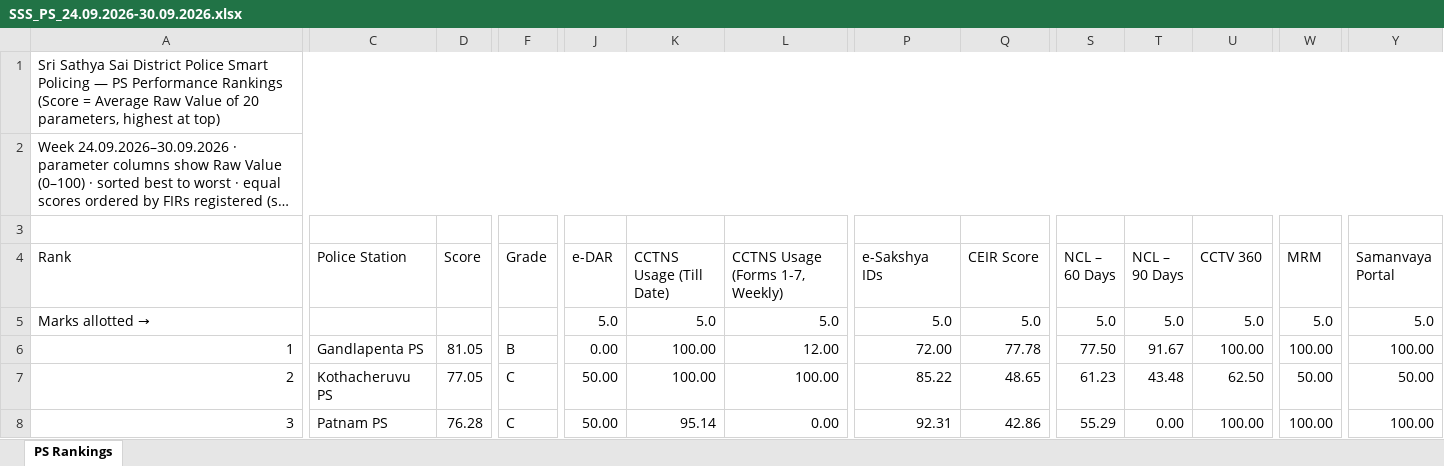
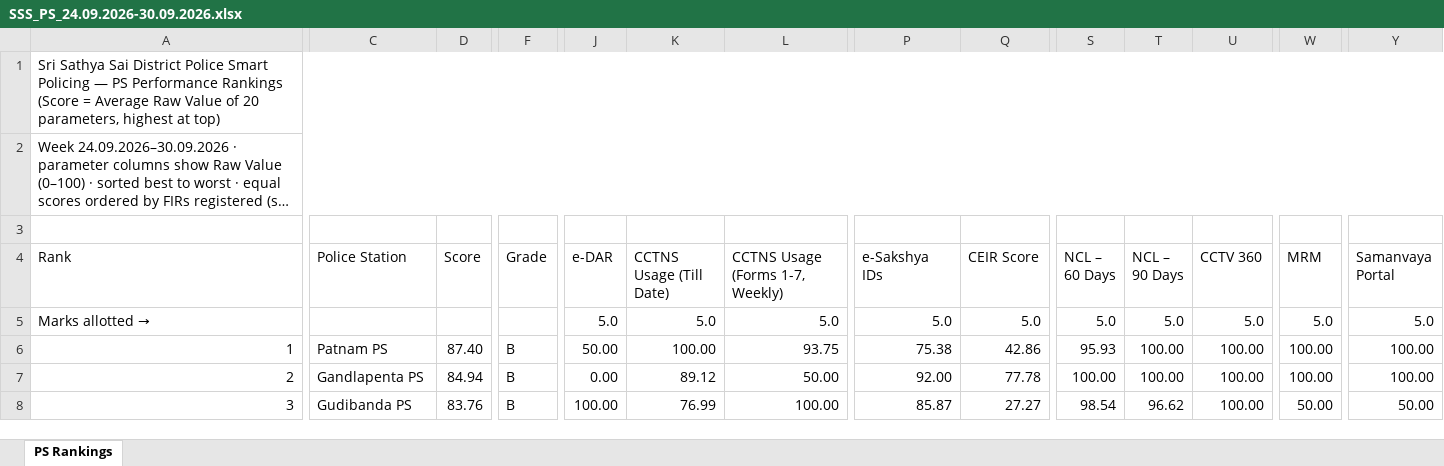
Before and after one commit to sathyasaipolicing/sathyasaipolicing.github.io, an Excel workbook: data/weeks/SSS_PS_24.09.2026-30.09.2026.xlsx, sheet PS Rankings, drawn as a sheet; only a part is shown, gaps mark what is left out; long unchanged cells end in …; values as stored, in another font and other column widths than the file's, no cell formats; the diff covers the shown part only; the diff names each change by its address in the sheet, - before the commit and + after, or states it on an @@ line.

Commit message:
Add files via upload

```diff
--- a/data/weeks/SSS_PS_24.09.2026-30.09.2026.xlsx (sheet PS Rankings)
+++ b/data/weeks/SSS_PS_24.09.2026-30.09.2026.xlsx (sheet PS Rankings)
-C6 (Police Station): Gandlapenta PS
+C6 (Police Station): Patnam PS
-D6 (Score): 81.05
+D6 (Score): 87.40
-J6 (e-DAR): 0.00
+J6 (e-DAR): 50.00
-L6 (CCTNS Usage (Forms 1-7, Weekly)): 12.00
+L6 (CCTNS Usage (Forms 1-7, Weekly)): 93.75
-P6 (e-Sakshya IDs): 72.00
+P6 (e-Sakshya IDs): 75.38
-Q6 (CEIR Score): 77.78
+Q6 (CEIR Score): 42.86
-S6 (NCL – 60 Days): 77.50
+S6 (NCL – 60 Days): 95.93
-T6 (NCL – 90 Days): 91.67
+T6 (NCL – 90 Days): 100.00
-C7 (Police Station): Kothacheruvu PS
+C7 (Police Station): Gandlapenta PS
-D7 (Score): 77.05
+D7 (Score): 84.94
-F7:F8 (Grade): C
+F7:F8 (Grade): B
-J7 (e-DAR): 50.00
+J7 (e-DAR): 0.00
-K7 (CCTNS Usage (Till Date)): 100.00
+K7 (CCTNS Usage (Till Date)): 89.12
-L7 (CCTNS Usage (Forms 1-7, Weekly)): 100.00
+L7 (CCTNS Usage (Forms 1-7, Weekly)): 50.00
-P7 (e-Sakshya IDs): 85.22
+P7 (e-Sakshya IDs): 92.00
-Q7 (CEIR Score): 48.65
+Q7 (CEIR Score): 77.78
-S7 (NCL – 60 Days): 61.23
+S7 (NCL – 60 Days): 100.00
-T7 (NCL – 90 Days): 43.48
+T7 (NCL – 90 Days): 100.00
-U7 (CCTV 360): 62.50
+U7 (CCTV 360): 100.00
-W7 (MRM): 50.00
+W7 (MRM): 100.00
-Y7 (Samanvaya Portal): 50.00
+Y7 (Samanvaya Portal): 100.00
-C8 (Police Station): Patnam PS
+C8 (Police Station): Gudibanda PS
-D8 (Score): 76.28
+D8 (Score): 83.76
-J8 (e-DAR): 50.00
+J8 (e-DAR): 100.00
-K8 (CCTNS Usage (Till Date)): 95.14
+K8 (CCTNS Usage (Till Date)): 76.99
-L8 (CCTNS Usage (Forms 1-7, Weekly)): 0.00
+L8 (CCTNS Usage (Forms 1-7, Weekly)): 100.00
-P8 (e-Sakshya IDs): 92.31
+P8 (e-Sakshya IDs): 85.87
-Q8 (CEIR Score): 42.86
+Q8 (CEIR Score): 27.27
-S8 (NCL – 60 Days): 55.29
+S8 (NCL – 60 Days): 98.54
-T8 (NCL – 90 Days): 0.00
+T8 (NCL – 90 Days): 96.62
-W8 (MRM): 100.00
+W8 (MRM): 50.00
-Y8 (Samanvaya Portal): 100.00
+Y8 (Samanvaya Portal): 50.00
```
Also changed, not shown: 479 edited cells elsewhere in this sheet, cell formats.
